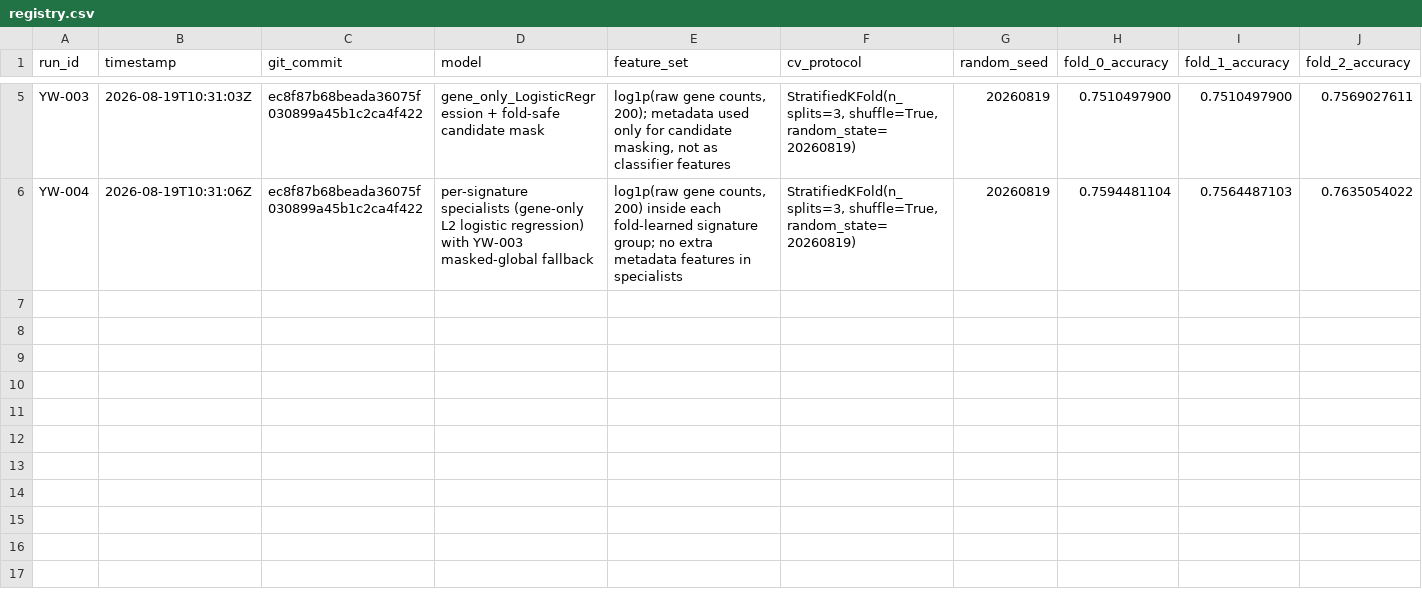
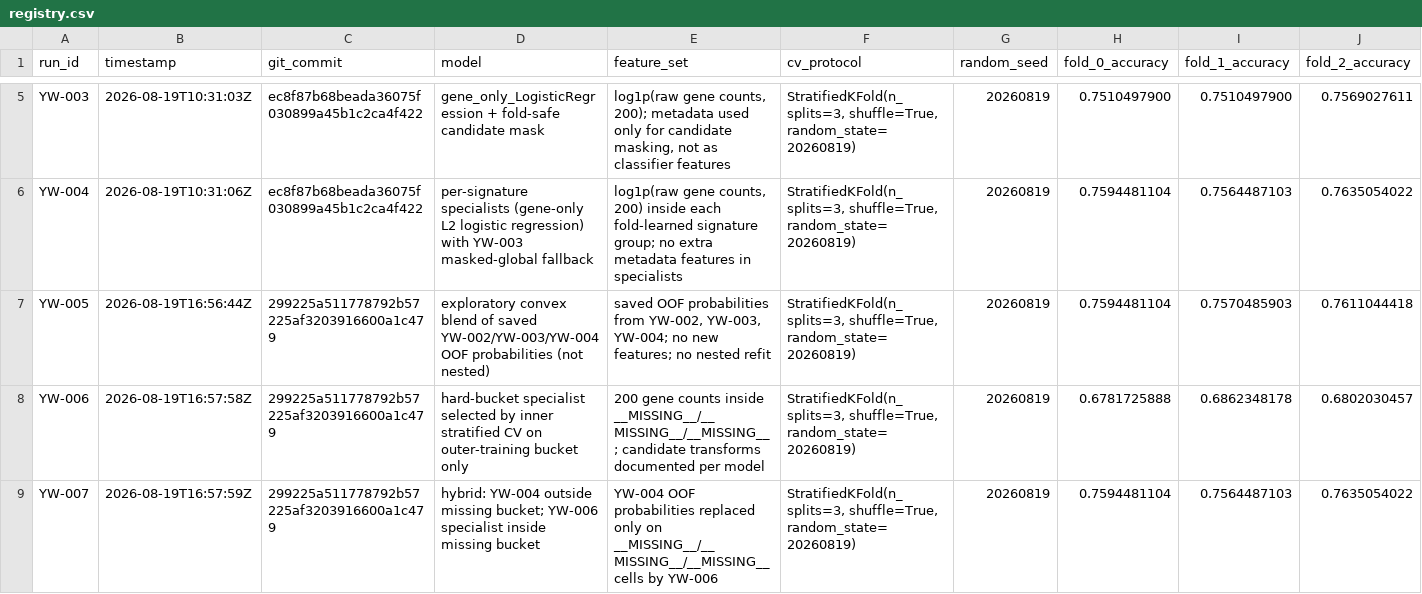
Before and after one commit to Ywan033/Hackathon-Summer-2026, a CSV file: experiments/registry.csv, drawn as a sheet; only a part is shown, gaps mark what is left out; rows hold the shown columns only; the diff names each change by its address in the sheet, - before the commit and + after, or states it on an @@ line.

Commit message:
exp: document no-gain Sprint 3 ablations at 75.98% OOF
Record an exploratory ensemble diagnostic and a nested hard-bucket model benchmark. Inner model selection retained the original log1p logistic specialist in every outer fold, so nonlinear alternatives and the hybrid replacement did not improve the 75.98% OOF checkpoint.

```diff
--- a/experiments/registry.csv
+++ b/experiments/registry.csv
+row 7: YW-005 | 2026-08-19T16:56:44Z | 299225a511778792b57225af3203916600a1c479 | exploratory convex blend of saved YW-002/YW-003/YW-004 OOF probabilities (not nested) | saved OOF probabilities from YW-002, YW-003, YW-004; no new features; no nested refit | StratifiedKFold(n_splits=3, shuffle=True, random_state=20260819) | 20260819 | 0.7594481104 | 0.7570485903 | 0.7611044418
+row 8: YW-006 | 2026-08-19T16:57:58Z | 299225a511778792b57225af3203916600a1c479 | hard-bucket specialist selected by inner stratified CV on outer-training bucket only | 200 gene counts inside __MISSING__/__MISSING__/__MISSING__; candidate transforms documented per model | StratifiedKFold(n_splits=3, shuffle=True, random_state=20260819) | 20260819 | 0.6781725888 | 0.6862348178 | 0.6802030457
+row 9: YW-007 | 2026-08-19T16:57:59Z | 299225a511778792b57225af3203916600a1c479 | hybrid: YW-004 outside missing bucket; YW-006 specialist inside missing bucket | YW-004 OOF probabilities replaced only on __MISSING__/__MISSING__/__MISSING__ cells by YW-006 | StratifiedKFold(n_splits=3, shuffle=True, random_state=20260819) | 20260819 | 0.7594481104 | 0.7564487103 | 0.7635054022
```
Also changed, not shown: 11 other files.
